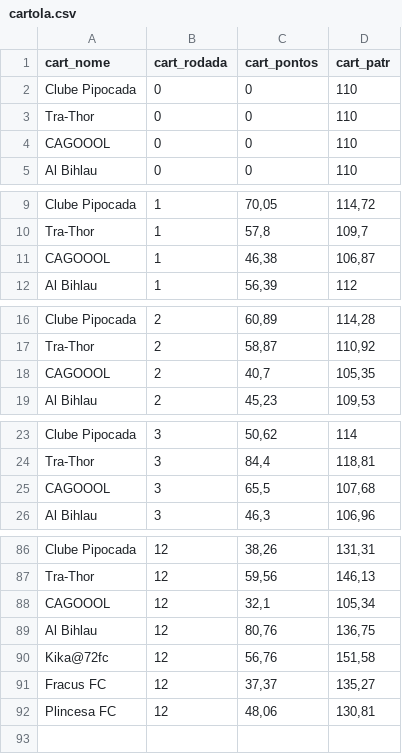
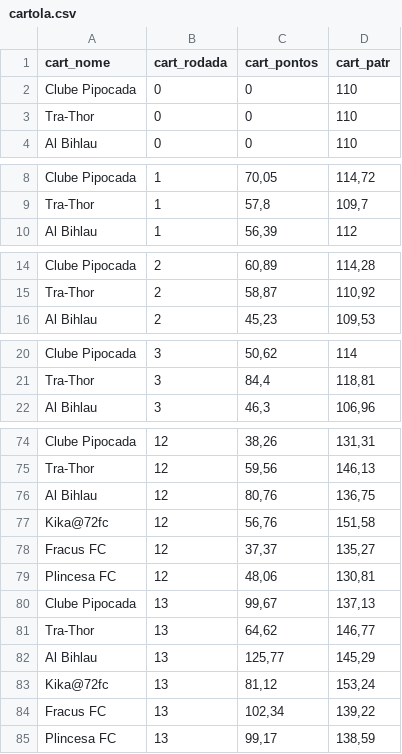
Before and after one commit to renatosts/Ligalito, a CSV file: cartola.csv, drawn as a sheet; only a part is shown, gaps mark what is left out; removed rows and columns are numbered as before the commit, all else as after; the diff covers the shown part only; the diff names each change by its address in the sheet, - before the commit and + after, or states it on an @@ line.

Commit message:
Processamento 16/07/2025

```diff
--- a/cartola.csv
+++ b/cartola.csv
-row 4: CAGOOOL | 0 | 0 | 110
-row 11: CAGOOOL | 1 | 46,38 | 106,87
-row 18: CAGOOOL | 2 | 40,7 | 105,35
-row 25: CAGOOOL | 3 | 65,5 | 107,68
-row 88: CAGOOOL | 12 | 32,1 | 105,34
+row 80: Clube Pipocada | 13 | 99,67 | 137,13
+row 81: Tra-Thor | 13 | 64,62 | 146,77
+row 82: Al Bihlau | 13 | 125,77 | 145,29
+row 83: Kika@72fc | 13 | 81,12 | 153,24
+row 84: Fracus FC | 13 | 102,34 | 139,22
+row 85: Plincesa FC | 13 | 99,17 | 138,59
```
Also changed, not shown: 8 removed rows elsewhere in this file.
